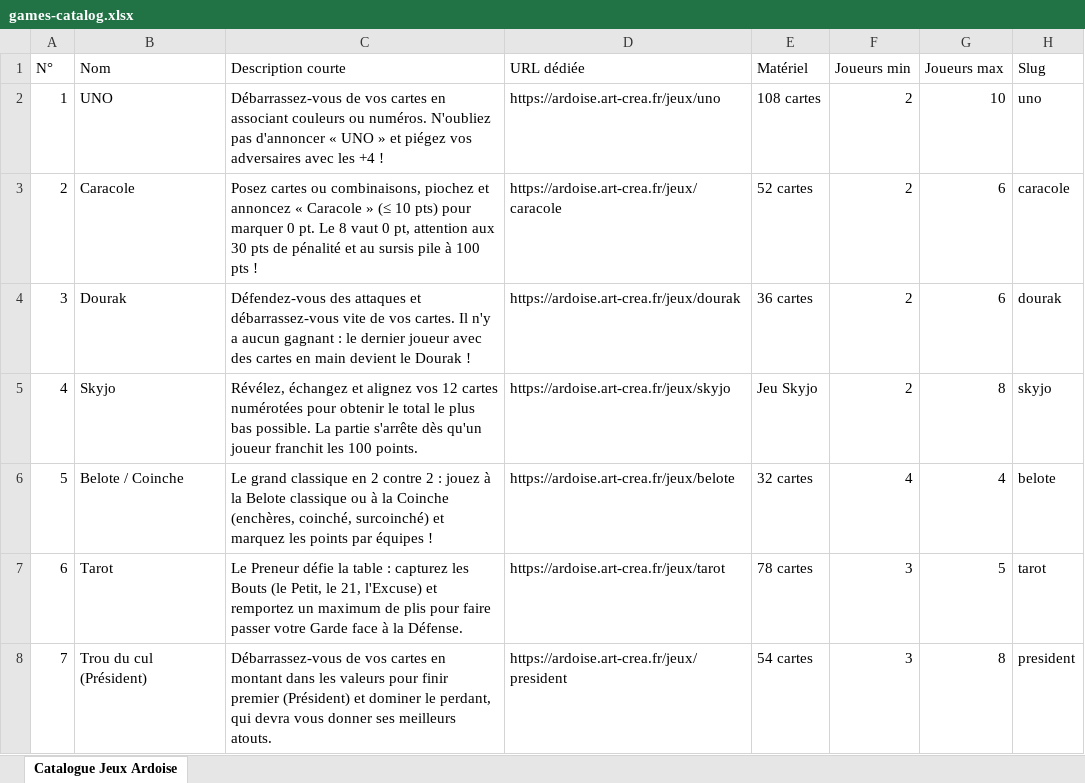
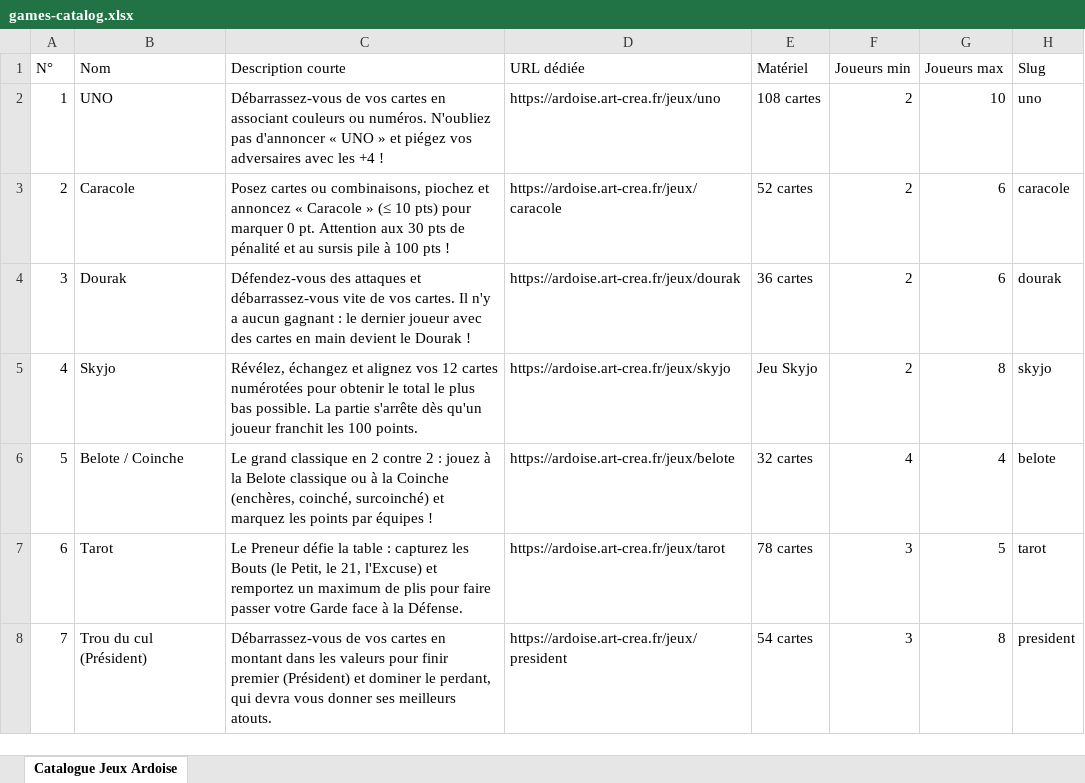
Before and after one commit to Artichou-code/ardoise, an Excel workbook: public/games-catalog.xlsx, sheet Catalogue Jeux Ardoise, drawn as a sheet; only a part is shown; values as stored, in another font and other column widths than the file's, no borders; the diff names each change by its address in the sheet, - before the commit and + after, or states it on an @@ line.

Commit message:
fix(caracole): suppression de la regle Le 8 vaut 0 pt

```diff
--- a/public/games-catalog.xlsx (sheet Catalogue Jeux Ardoise)
+++ b/public/games-catalog.xlsx (sheet Catalogue Jeux Ardoise)
-C3 (Description courte): …0 pt. Le 8 vaut 0 pt, attention aux 30…
+C3 (Description courte): …0 pt. Attention aux 30…
```
Also changed, not shown: 5 other files.
